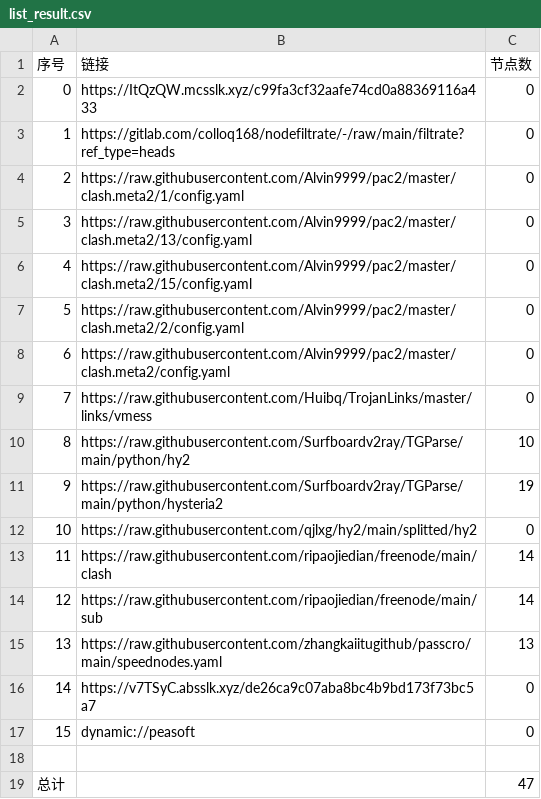
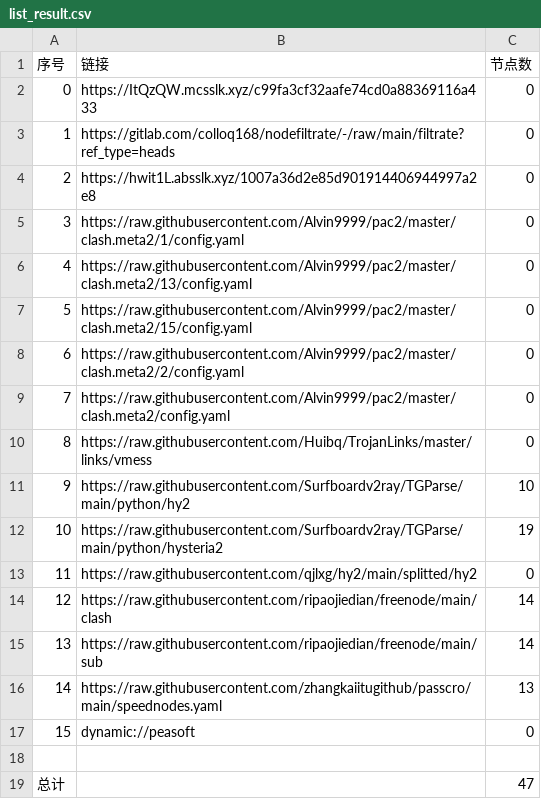
Before and after one commit to xiao33521/AutoMergePublicNodes33521, a CSV file: list_result.csv, drawn as a sheet; removed rows and columns are numbered as before the commit, all else as after; the diff names each change by its address in the sheet, - before the commit and + after, or states it on an @@ line.

```diff
--- a/list_result.csv
+++ b/list_result.csv
+row 4: 2 | https://hwit1L.absslk.xyz/1007a36d2e85d901914406944997a2e8 | 0
@@ column A (序号) renumbered between rows 5 and 16 @@
-row 16: 14 | https://v7TSyC.absslk.xyz/de26ca9c07aba8bc4b9bd173f73bc5a7 | 0
```
Also changed, not shown: 19 other files.
